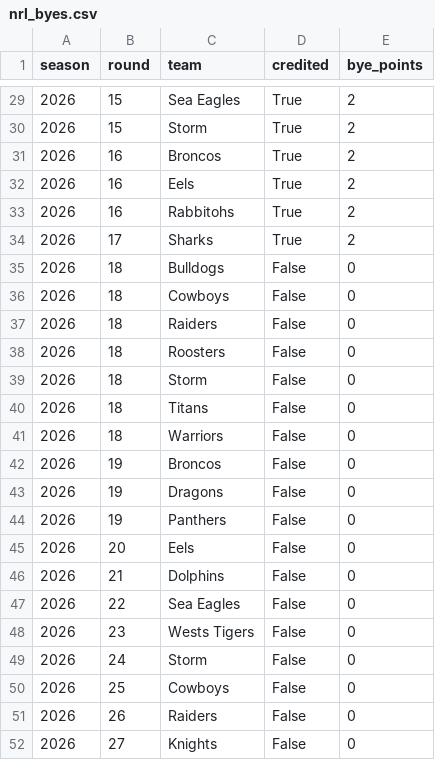
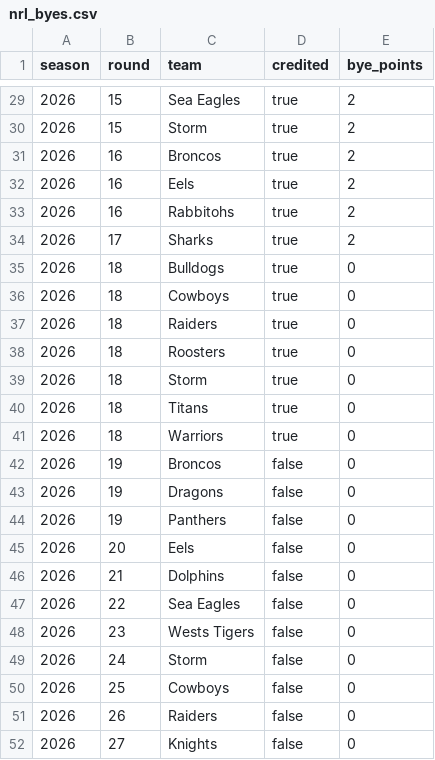
Before and after one commit to joelcouchman78/joel-nrl-predictor, a CSV file: data/2026/nrl_byes.csv, drawn as a sheet; only a part is shown, gaps mark what is left out; the diff covers the shown part only.

```diff
--- a/data/2026/nrl_byes.csv
+++ b/data/2026/nrl_byes.csv
@@ -29,24 +29,24 @@ season,round,team,credited,bye_points
-2026,15,Sea Eagles,True,2
-2026,15,Storm,True,2
-2026,16,Broncos,True,2
-2026,16,Eels,True,2
-2026,16,Rabbitohs,True,2
-2026,17,Sharks,True,2
-2026,18,Bulldogs,False,0
-2026,18,Cowboys,False,0
-2026,18,Raiders,False,0
-2026,18,Roosters,False,0
-2026,18,Storm,False,0
-2026,18,Titans,False,0
-2026,18,Warriors,False,0
-2026,19,Broncos,False,0
-2026,19,Dragons,False,0
-2026,19,Panthers,False,0
-2026,20,Eels,False,0
-2026,21,Dolphins,False,0
-2026,22,Sea Eagles,False,0
-2026,23,Wests Tigers,False,0
-2026,24,Storm,False,0
-2026,25,Cowboys,False,0
-2026,26,Raiders,False,0
-2026,27,Knights,False,0
+2026,15,Sea Eagles,true,2
+2026,15,Storm,true,2
+2026,16,Broncos,true,2
+2026,16,Eels,true,2
+2026,16,Rabbitohs,true,2
+2026,17,Sharks,true,2
+2026,18,Bulldogs,true,0
+2026,18,Cowboys,true,0
+2026,18,Raiders,true,0
+2026,18,Roosters,true,0
+2026,18,Storm,true,0
+2026,18,Titans,true,0
+2026,18,Warriors,true,0
+2026,19,Broncos,false,0
+2026,19,Dragons,false,0
+2026,19,Panthers,false,0
+2026,20,Eels,false,0
+2026,21,Dolphins,false,0
+2026,22,Sea Eagles,false,0
+2026,23,Wests Tigers,false,0
+2026,24,Storm,false,0
+2026,25,Cowboys,false,0
+2026,26,Raiders,false,0
+2026,27,Knights,false,0
```
Also changed, not shown: 27 edited cells elsewhere in this file, data/2026/nrl_results.csv, 1 other file.
